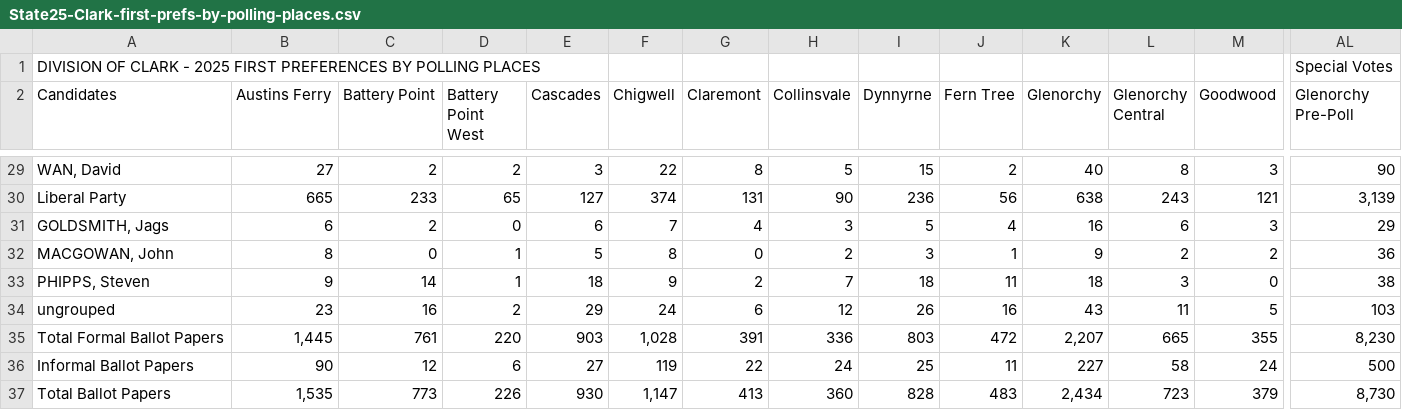
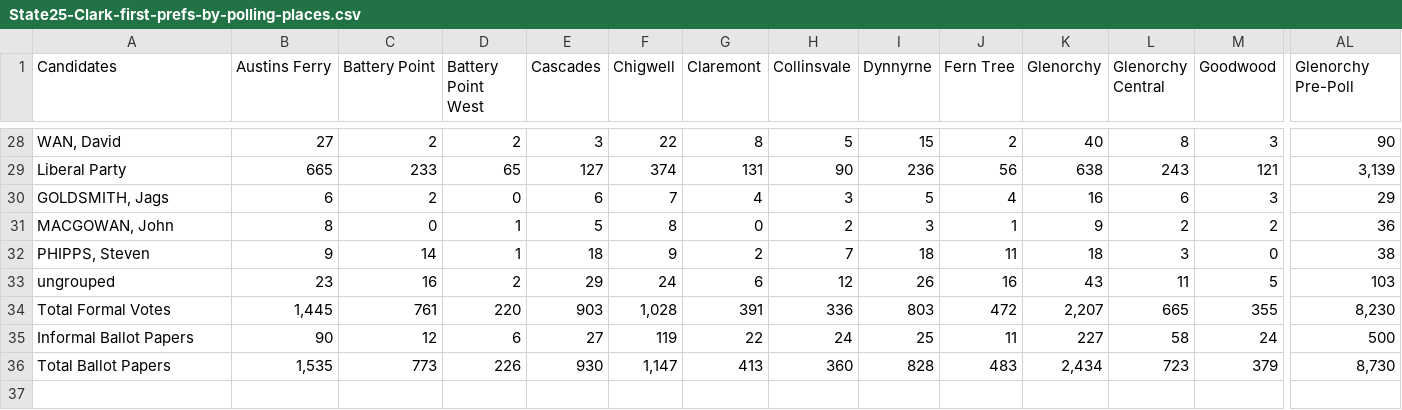
Before and after one commit to DamienIrving/election-analysis, a CSV file: data/State25-Clark-first-prefs-by-polling-places.csv, drawn as a sheet; only a part is shown, gaps mark what is left out; removed rows and columns are numbered as before the commit, all else as after; rows hold the shown columns only; the diff names each change by its address in the sheet, - before the commit and + after, or states it on an @@ line.

```diff
--- a/data/State25-Clark-first-prefs-by-polling-places.csv
+++ b/data/State25-Clark-first-prefs-by-polling-places.csv
-row 1: DIVISION OF CLARK - 2025 FIRST PREFERENCES BY POLLING PLACES |  |  |  |  |  |  |  |  |  |  |  |  | Special Votes
-A34 (Candidates): Total Formal Ballot Papers
+A34 (Candidates): Total Formal Votes
```
Also changed, not shown: data/State25-Bass-first-prefs-by-polling-places.csv, data/State25-Braddon-first-prefs-by-polling-places.csv, 4 other files.
